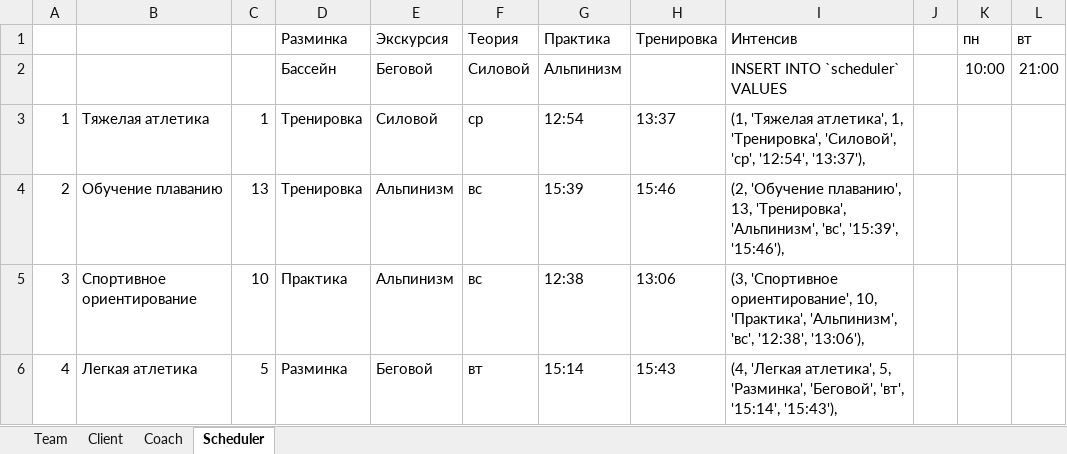
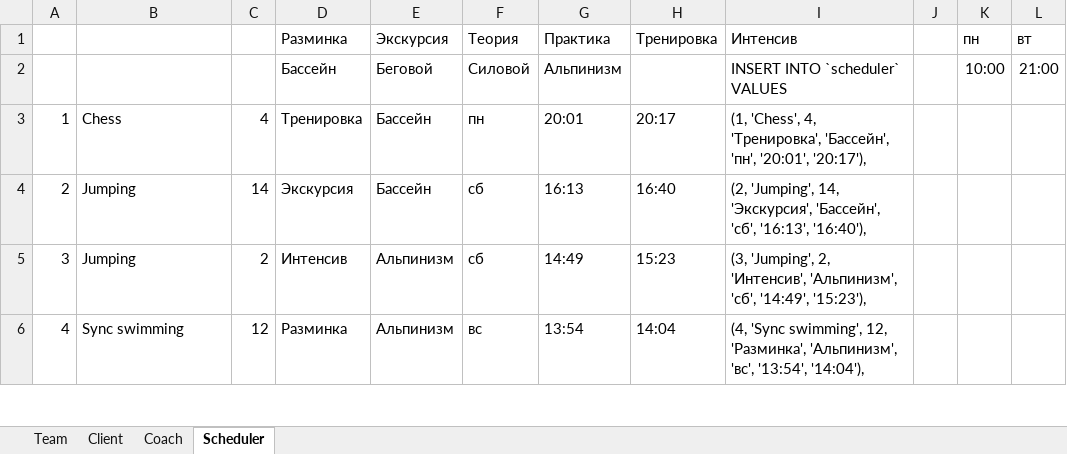
Before and after one commit to AsciiShell/hse_db_course, an Excel workbook: DataGenerator.xlsx, sheet Scheduler, drawn as a sheet; only a part is shown; values as stored, in another font and other column widths than the file's, no borders; the diff covers the shown part only; the diff names each change by its address in the sheet, - before the commit and + after, or states it on an @@ line.

```diff
--- a/DataGenerator.xlsx (sheet Scheduler)
+++ b/DataGenerator.xlsx (sheet Scheduler)
-B3: Тяжелая атлетика
+B3: Chess
-C3: 1
+C3: 4
-E3: Силовой
+E3: Бассейн
-F3: ср
+F3: пн
-G3: 12:54
+G3: 20:01
-H3: 13:37
+H3: 20:17
-I3: (1, 'Тяжелая атлетика', 1, 'Тренировка', 'Силовой', 'ср', '12:54', '13:37'),
+I3: (1, 'Chess', 4, 'Тренировка', 'Бассейн', 'пн', '20:01', '20:17'),
-B4: Обучение плаванию
+B4: Jumping
-C4: 13
+C4: 14
-D4: Тренировка
+D4: Экскурсия
-E4: Альпинизм
+E4: Бассейн
-F4:F5: вс
+F4:F5: сб
-G4: 15:39
+G4: 16:13
-H4: 15:46
+H4: 16:40
-I4: (2, 'Обучение плаванию', 13, 'Тренировка', 'Альпинизм', 'вс', '15:39', '15:46'),
+I4: (2, 'Jumping', 14, 'Экскурсия', 'Бассейн', 'сб', '16:13', '16:40'),
-B5: Спортивное ориентирование
+B5: Jumping
-C5: 10
+C5: 2
-D5: Практика
+D5: Интенсив
-G5: 12:38
+G5: 14:49
-H5: 13:06
+H5: 15:23
-I5: (3, 'Спортивное ориентирование', 10, 'Практика', 'Альпинизм', 'вс', '12:38', '13:06'),
+I5: (3, 'Jumping', 2, 'Интенсив', 'Альпинизм', 'сб', '14:49', '15:23'),
-B6: Легкая атлетика
+B6: Sync swimming
-C6: 5
+C6: 12
-E6: Беговой
+E6: Альпинизм
-F6: вт
+F6: вс
-G6: 15:14
+G6: 13:54
-H6: 15:43
+H6: 14:04
-I6: (4, 'Легкая атлетика', 5, 'Разминка', 'Беговой', 'вт', '15:14', '15:43'),
+I6: (4, 'Sync swimming', 12, 'Разминка', 'Альпинизм', 'вс', '13:54', '14:04'),
```
Also changed, not shown: 123 edited cells elsewhere in this sheet, sheet Client, sheet Team, sheet Coach, 3 other files.
